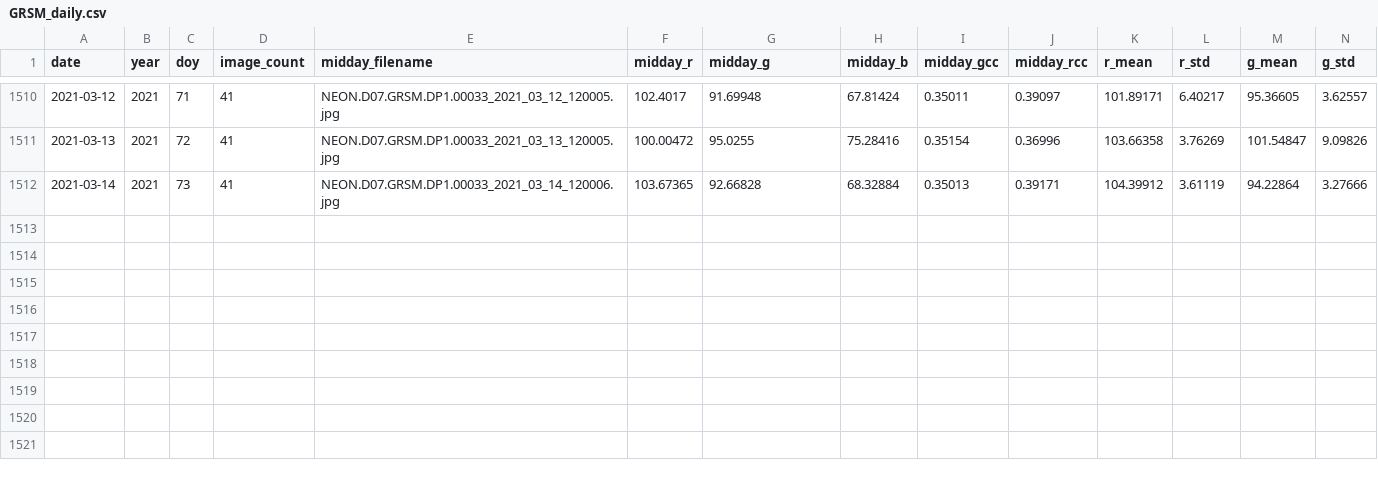
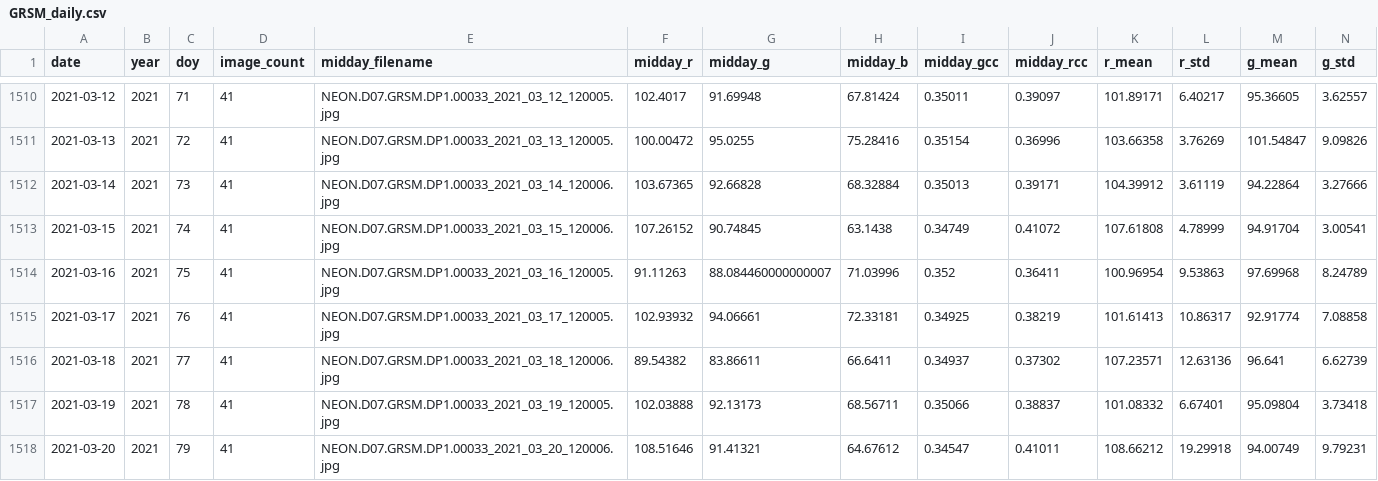
Before and after one commit to lcpowers/PhenoRepo, a CSV file: data/GRSM/GRSM_daily.csv, drawn as a sheet; only a part is shown, gaps mark what is left out; rows hold the shown columns only; the diff names each change by its address in the sheet, - before the commit and + after, or states it on an @@ line.

```diff
--- a/data/GRSM/GRSM_daily.csv
+++ b/data/GRSM/GRSM_daily.csv
+row 1513: 2021-03-15 | 2021 | 74 | 41 | NEON.D07.GRSM.DP1.00033_2021_03_15_120006.jpg | 107.26152 | 90.74845 | 63.1438 | 0.34749 | 0.41072 | 107.61808 | 4.78999 | 94.91704 | 3.00541
+row 1514: 2021-03-16 | 2021 | 75 | 41 | NEON.D07.GRSM.DP1.00033_2021_03_16_120005.jpg | 91.11263 | 88.084460000000007 | 71.03996 | 0.352 | 0.36411 | 100.96954 | 9.53863 | 97.69968 | 8.24789
+row 1515: 2021-03-17 | 2021 | 76 | 41 | NEON.D07.GRSM.DP1.00033_2021_03_17_120005.jpg | 102.93932 | 94.06661 | 72.33181 | 0.34925 | 0.38219 | 101.61413 | 10.86317 | 92.91774 | 7.08858
+row 1516: 2021-03-18 | 2021 | 77 | 41 | NEON.D07.GRSM.DP1.00033_2021_03_18_120006.jpg | 89.54382 | 83.86611 | 66.6411 | 0.34937 | 0.37302 | 107.23571 | 12.63136 | 96.641 | 6.62739
+row 1517: 2021-03-19 | 2021 | 78 | 41 | NEON.D07.GRSM.DP1.00033_2021_03_19_120005.jpg | 102.03888 | 92.13173 | 68.56711 | 0.35066 | 0.38837 | 101.08332 | 6.67401 | 95.09804 | 3.73418
+row 1518: 2021-03-20 | 2021 | 79 | 41 | NEON.D07.GRSM.DP1.00033_2021_03_20_120006.jpg | 108.51646 | 91.41321 | 64.67612 | 0.34547 | 0.41011 | 108.66212 | 19.29918 | 94.00749 | 9.79231
```
Also changed, not shown: data/BART/BART_daily.csv, data/DELA/DELA_daily.csv, 33 other files.
